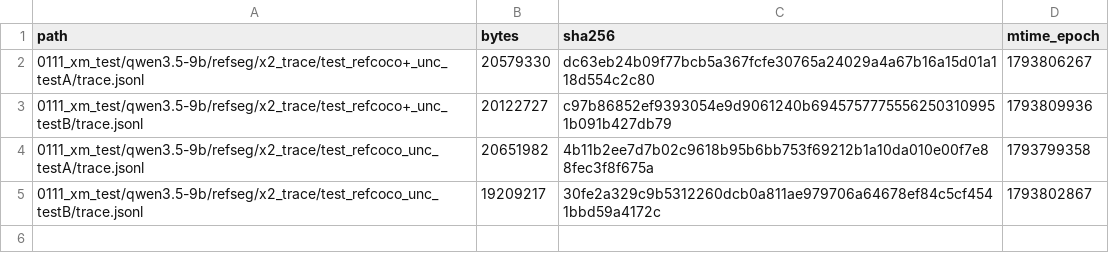
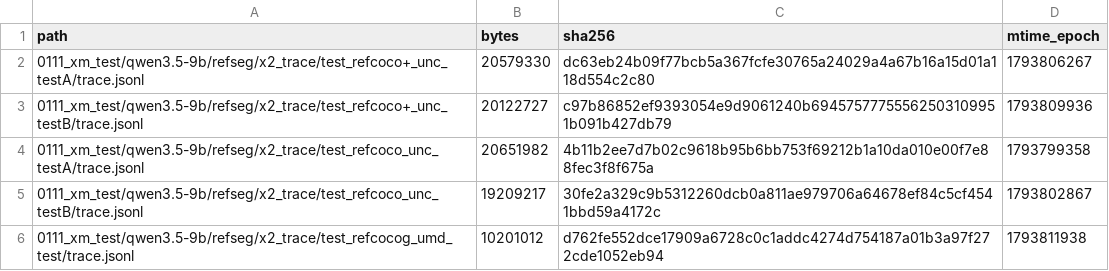
Before and after one commit to junli-gong/vision-internalization, a TSV file: experiments/XM/0111_rexomni_xmtest_hpcgpu06/LARGE_FILES.manifest.tsv, drawn as a sheet; the diff names each change by its address in the sheet, - before the commit and + after, or states it on an @@ line.

```diff
--- a/experiments/XM/0111_rexomni_xmtest_hpcgpu06/LARGE_FILES.manifest.tsv
+++ b/experiments/XM/0111_rexomni_xmtest_hpcgpu06/LARGE_FILES.manifest.tsv
+row 6: 0111_xm_test/qwen3.5-9b/refseg/x2_trace/test_refcocog_umd_test/trace.jsonl | 10201012 | d762fe552dce17909a6728c0c1addc4274d754187a01b3a97f272cde1052eb94 | 1793811938
```
Also changed, not shown: 10 other files.
